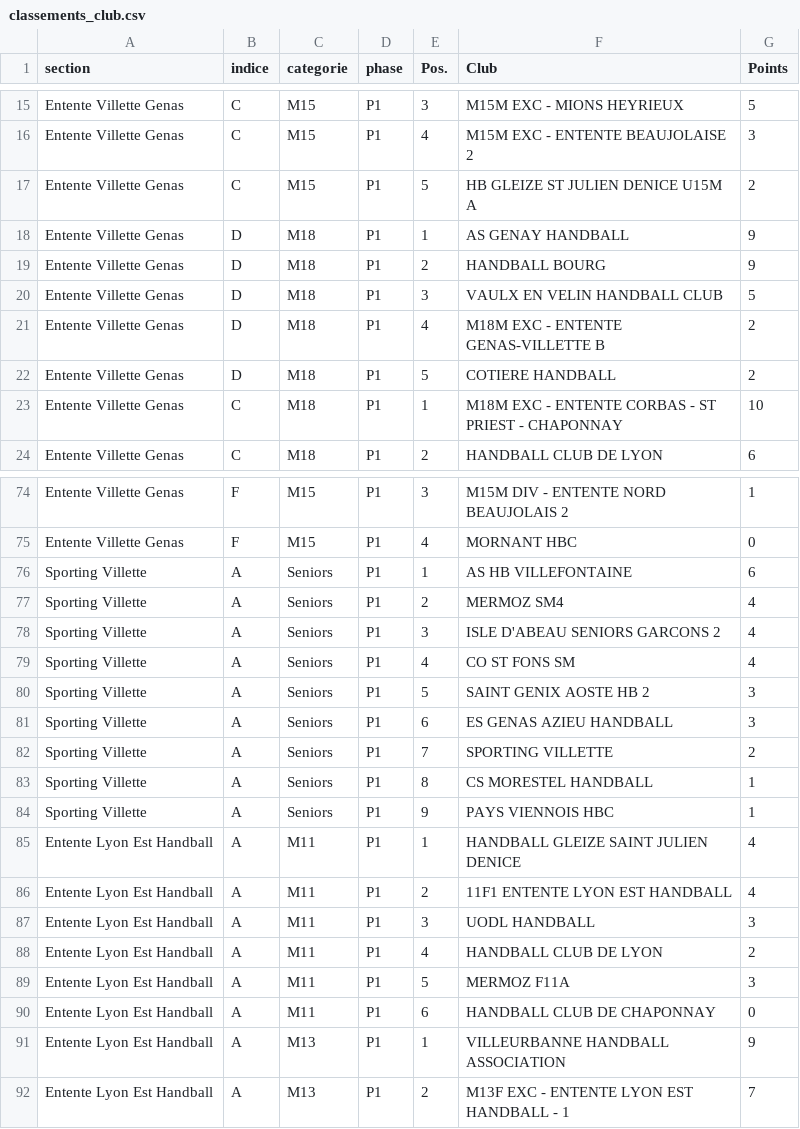
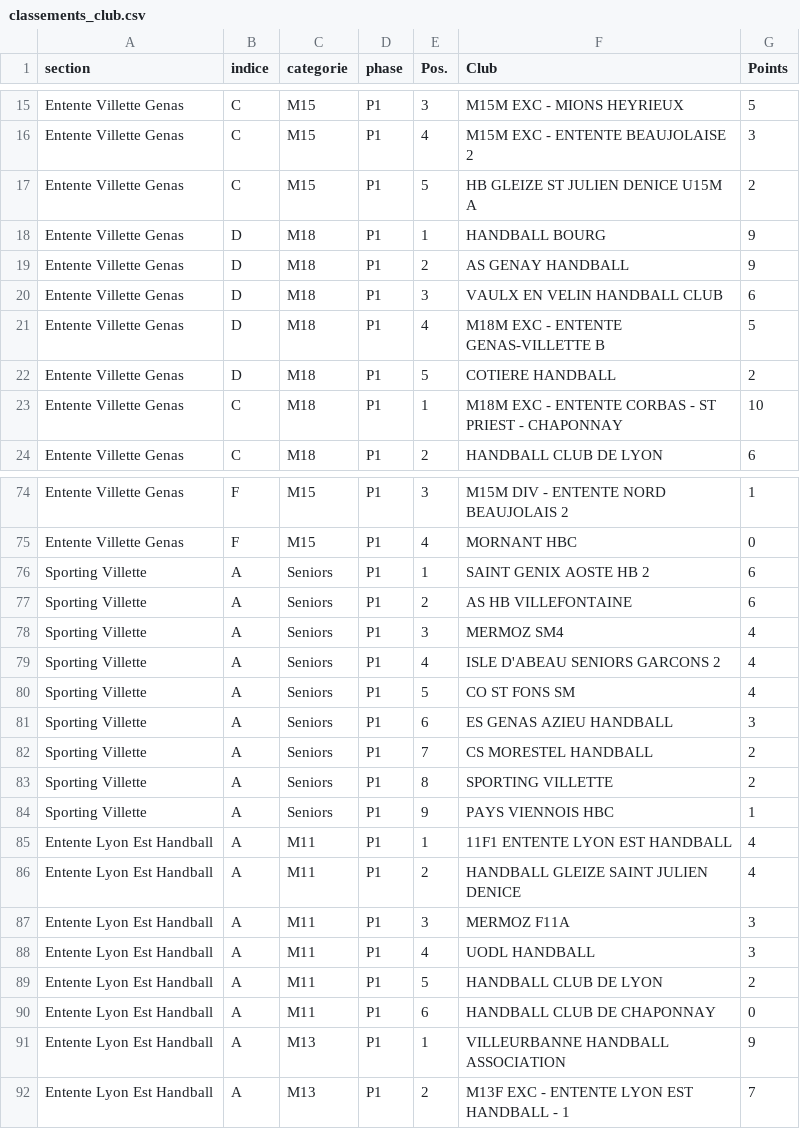
Before and after one commit to sportingvillette/competitions, a CSV file: data/classements_club.csv, drawn as a sheet; only a part is shown, gaps mark what is left out; the diff covers the shown part only.

```diff
--- a/data/classements_club.csv
+++ b/data/classements_club.csv
@@ -17,6 +17,6 @@ Entente Villette Genas,C,M15,P1,4,M15M EXC - ENTENTE BEAUJOLAISE 2,3
 Entente Villette Genas,C,M15,P1,5,HB GLEIZE ST JULIEN DENICE U15M A,2
-Entente Villette Genas,D,M18,P1,1,AS GENAY HANDBALL,9
-Entente Villette Genas,D,M18,P1,2,HANDBALL BOURG,9
-Entente Villette Genas,D,M18,P1,3,VAULX EN VELIN HANDBALL CLUB,5
-Entente Villette Genas,D,M18,P1,4,M18M EXC - ENTENTE GENAS-VILLETTE B,2
+Entente Villette Genas,D,M18,P1,1,HANDBALL BOURG,9
+Entente Villette Genas,D,M18,P1,2,AS GENAY HANDBALL,9
+Entente Villette Genas,D,M18,P1,3,VAULX EN VELIN HANDBALL CLUB,6
+Entente Villette Genas,D,M18,P1,4,M18M EXC - ENTENTE GENAS-VILLETTE B,5
 Entente Villette Genas,D,M18,P1,5,COTIERE HANDBALL,2
@@ -75,16 +75,16 @@ Entente Villette Genas,F,M15,P1,3,M15M DIV - ENTENTE NORD BEAUJOLAIS 2,1
 Entente Villette Genas,F,M15,P1,4,MORNANT HBC,0
-Sporting Villette,A,Seniors,P1,1,AS HB VILLEFONTAINE,6
-Sporting Villette,A,Seniors,P1,2,MERMOZ SM4,4
-Sporting Villette,A,Seniors,P1,3,ISLE D'ABEAU SENIORS GARCONS 2,4
-Sporting Villette,A,Seniors,P1,4,CO ST FONS SM,4
-Sporting Villette,A,Seniors,P1,5,SAINT GENIX AOSTE HB 2,3
+Sporting Villette,A,Seniors,P1,1,SAINT GENIX AOSTE HB 2,6
+Sporting Villette,A,Seniors,P1,2,AS HB VILLEFONTAINE,6
+Sporting Villette,A,Seniors,P1,3,MERMOZ SM4,4
+Sporting Villette,A,Seniors,P1,4,ISLE D'ABEAU SENIORS GARCONS 2,4
+Sporting Villette,A,Seniors,P1,5,CO ST FONS SM,4
 Sporting Villette,A,Seniors,P1,6,ES GENAS AZIEU HANDBALL,3
-Sporting Villette,A,Seniors,P1,7,SPORTING VILLETTE,2
-Sporting Villette,A,Seniors,P1,8,CS MORESTEL HANDBALL,1
+Sporting Villette,A,Seniors,P1,7,CS MORESTEL HANDBALL,2
+Sporting Villette,A,Seniors,P1,8,SPORTING VILLETTE,2
 Sporting Villette,A,Seniors,P1,9,PAYS VIENNOIS HBC,1
-Entente Lyon Est Handball,A,M11,P1,1,HANDBALL GLEIZE SAINT JULIEN DENICE,4
-Entente Lyon Est Handball,A,M11,P1,2,11F1 ENTENTE LYON EST HANDBALL,4
-Entente Lyon Est Handball,A,M11,P1,3,UODL HANDBALL,3
-Entente Lyon Est Handball,A,M11,P1,4,HANDBALL CLUB DE LYON,2
-Entente Lyon Est Handball,A,M11,P1,5,MERMOZ F11A,3
+Entente Lyon Est Handball,A,M11,P1,1,11F1 ENTENTE LYON EST HANDBALL,4
+Entente Lyon Est Handball,A,M11,P1,2,HANDBALL GLEIZE SAINT JULIEN DENICE,4
+Entente Lyon Est Handball,A,M11,P1,3,MERMOZ F11A,3
+Entente Lyon Est Handball,A,M11,P1,4,UODL HANDBALL,3
+Entente Lyon Est Handball,A,M11,P1,5,HANDBALL CLUB DE LYON,2
 Entente Lyon Est Handball,A,M11,P1,6,HANDBALL CLUB DE CHAPONNAY,0
```
Also changed, not shown: 35 edited cells elsewhere in this file, data/calendrier_club.csv, 2 other files.
